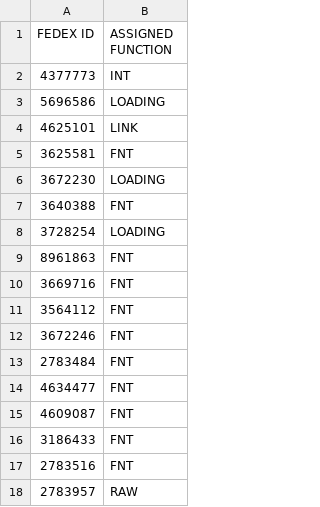
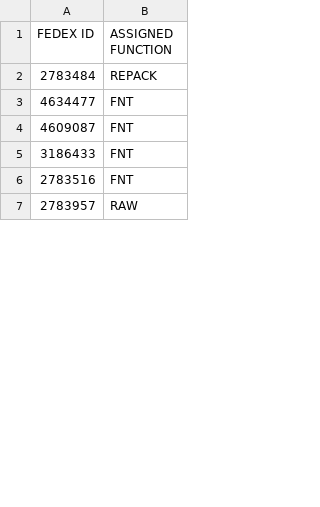
Before and after one commit to FSCFERRERO/ferrero-roster, a CSV file: roster.csv, drawn as a sheet; only a part is shown; the diff covers the shown part only.

```diff
--- a/roster.csv
+++ b/roster.csv
@@ -1,14 +1,3 @@
 FEDEX ID,ASSIGNED FUNCTION
-4377773	,INT
-5696586	,LOADING
-4625101	,LINK
-3625581	,FNT
-3672230	,LOADING
-3640388	,FNT
-3728254	,LOADING
-8961863	,FNT
-3669716	,FNT
-3564112	,FNT
-3672246	,FNT
-2783484	,FNT
+2783484	,REPACK
 4634477	,FNT
```
Also changed, not shown: 16 added rows elsewhere in this file.
